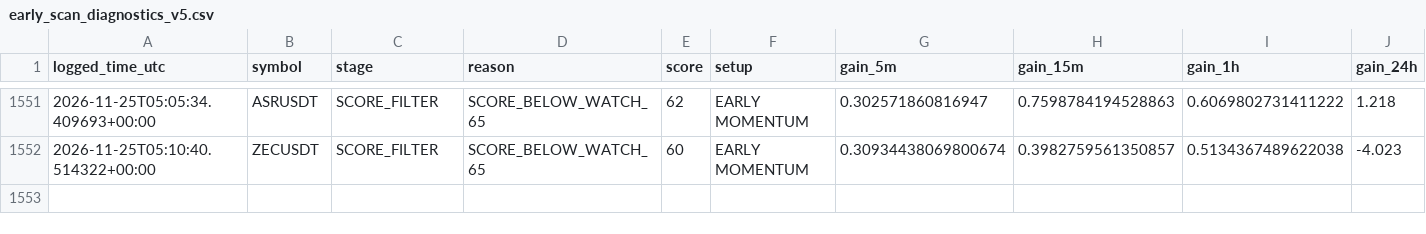
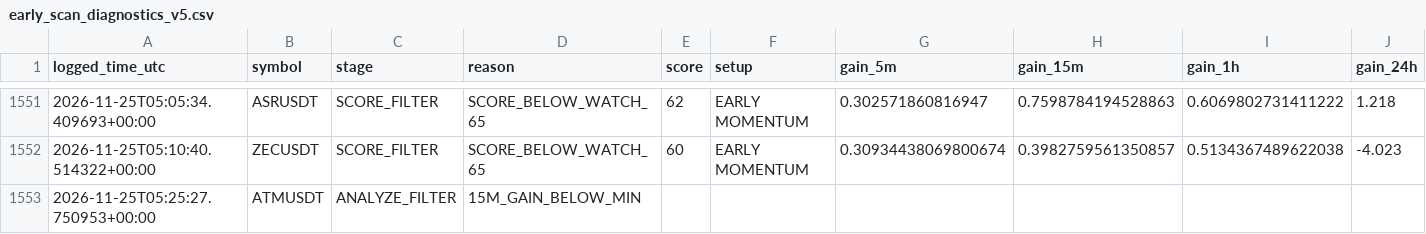
Before and after one commit to solom20232007/V5, a CSV file: early_scan_diagnostics_v5.csv, drawn as a sheet; only a part is shown, gaps mark what is left out; rows hold the shown columns only; the diff names each change by its address in the sheet, - before the commit and + after, or states it on an @@ line.

```diff
--- a/early_scan_diagnostics_v5.csv
+++ b/early_scan_diagnostics_v5.csv
+row 1553: 2026-11-25T05:25:27.750953+00:00 | ATMUSDT | ANALYZE_FILTER | 15M_GAIN_BELOW_MIN
```
Also changed, not shown: 1 other file.
